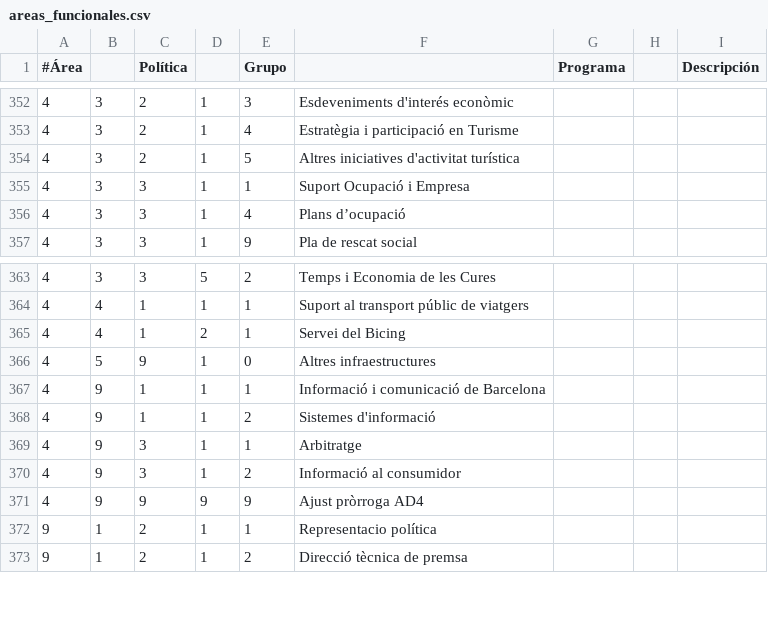
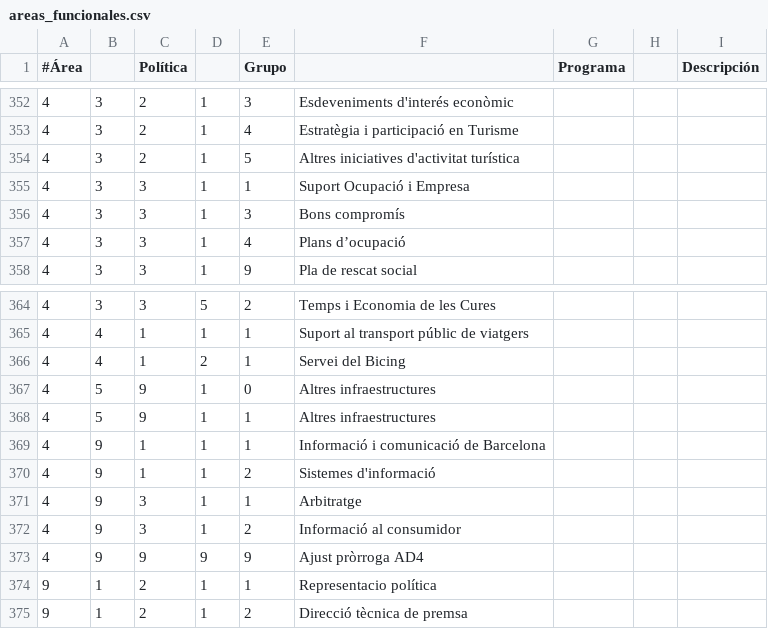
Before and after one commit to civio/presupuesto-barcelona, a CSV file: data/ca/areas_funcionales.csv, drawn as a sheet; only a part is shown, gaps mark what is left out.

```diff
--- a/data/ca/areas_funcionales.csv
+++ b/data/ca/areas_funcionales.csv
@@ -355,2 +355,3 @@
 4,3,3,1,1,Suport Ocupació i Empresa
+4,3,3,1,3,Bons compromís
 4,3,3,1,4,Plans d’ocupació
@@ -366,2 +367,3 @@
 4,5,9,1,0,Altres infraestructures
+4,5,9,1,1,Altres infraestructures
 4,9,1,1,1,Informació i comunicació de Barcelona
```
Also changed, not shown: data/en/areas_funcionales.csv, data/es/areas_funcionales.csv, 3 other files.
